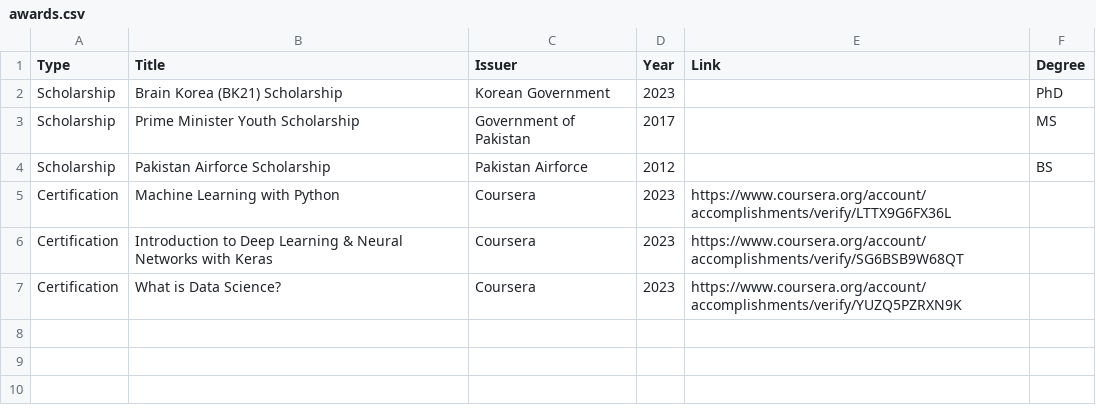
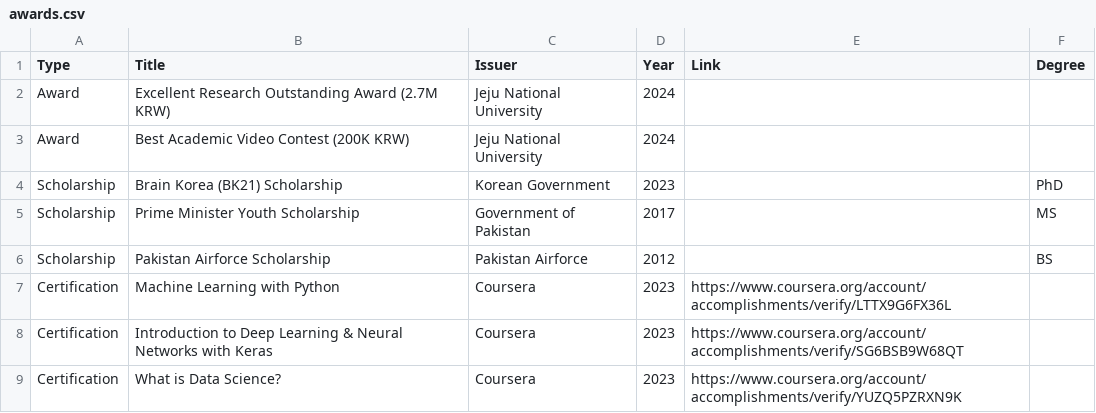
Before and after one commit to MFaseeh/MFaseeh.github.io, a CSV file: data/awards.csv, drawn as a sheet; the diff names each change by its address in the sheet, - before the commit and + after, or states it on an @@ line.

Commit message:
Add new awards to awards.csv

```diff
--- a/data/awards.csv
+++ b/data/awards.csv
+row 2: Award | Excellent Research Outstanding Award (2.7M KRW) | Jeju National University | 2024
+row 3: Award | Best Academic Video Contest (200K KRW) | Jeju National University | 2024
```
